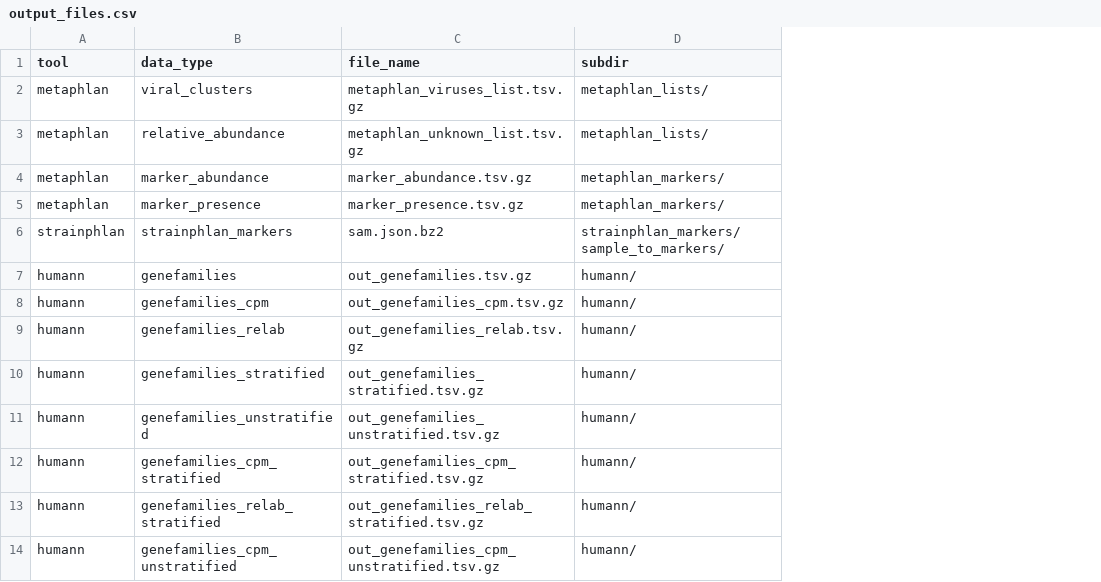
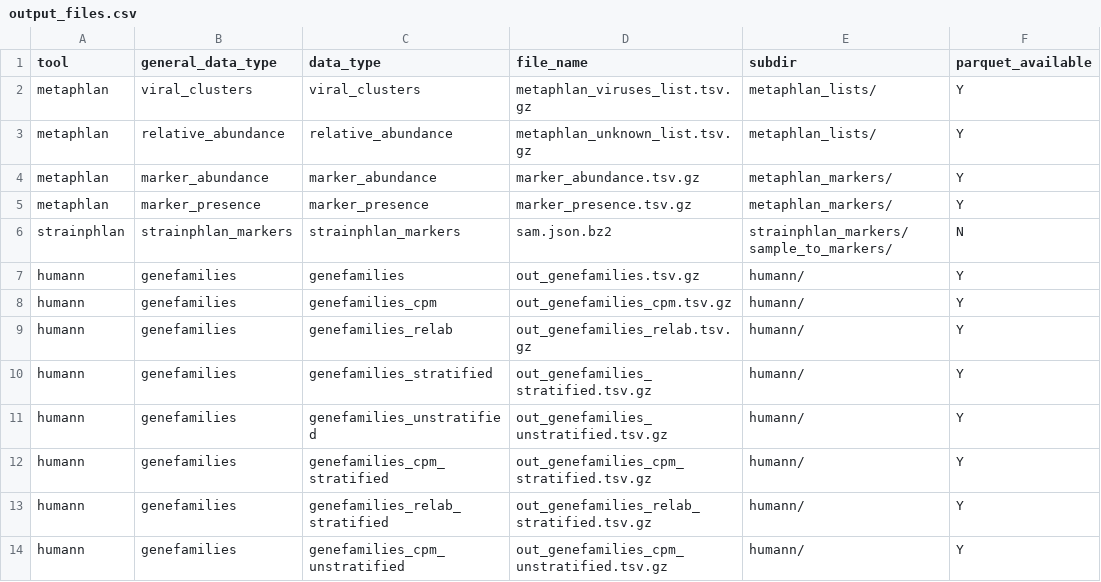
Before and after one commit to ASAP-MAC/parkinsonsMetagenomicData, a CSV file: inst/extdata/output_files.csv, drawn as a sheet; only a part is shown; the diff names each change by its address in the sheet, - before the commit and + after, or states it on an @@ line.

Commit message:
Add information tables for parquet file columns and HF repo urls; Add parquet availibility to output_files.csv #44

```diff
--- a/inst/extdata/output_files.csv
+++ b/inst/extdata/output_files.csv
+column B (general_data_type), rows 2-14: viral_clusters | relative_abundance | marker_abundance | marker_presence | strainphlan_markers | genefamilies | genefamilies | genefamilies | genefamilies | genefamilies | genefamilies | genefamilies | genefamilies
+column F (parquet_available), rows 2-14: Y | Y | Y | Y | N | Y | Y | Y | Y | Y | Y | Y | Y
```
Also changed, not shown: 2 other files.
